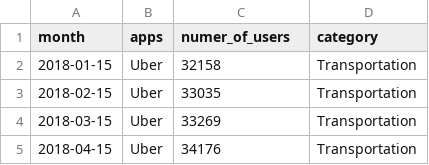
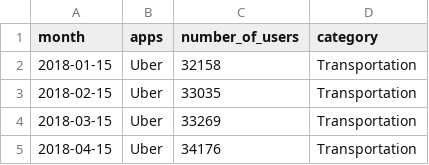
Before and after one commit to DepartmentOfStatisticsPUE/rid-gig-economy, a CSV file: data/gig-table1-monthly-counts-stats.csv, drawn as a sheet; only a part is shown.

```diff
--- a/data/gig-table1-monthly-counts-stats.csv
+++ b/data/gig-table1-monthly-counts-stats.csv
@@ -1,2 +1,2 @@
-month,apps,numer_of_users,category
+month,apps,number_of_users,category
 2018-01-15,Uber,32158,Transportation
```
Also changed, not shown: data/gig-table3-halfyear-region-stats.csv, 8 other files.
